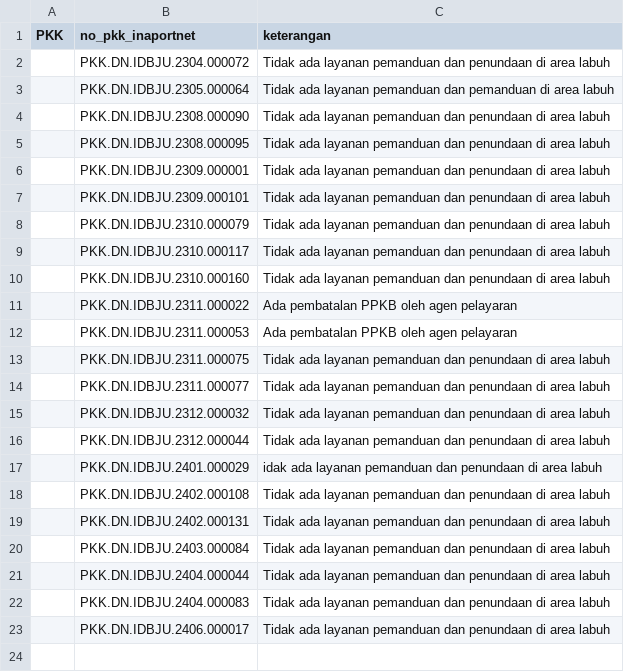
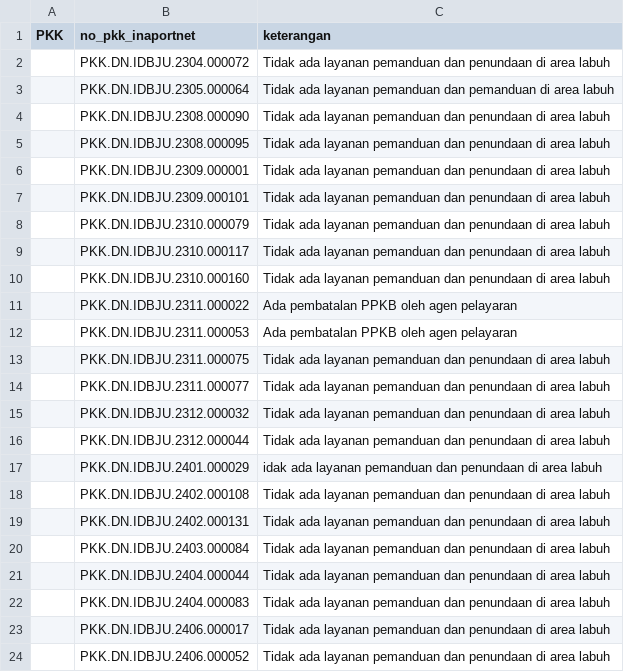
Before and after one commit to Hadi197/Outstanding, a CSV file: keterangan.csv, drawn as a sheet.

Commit message:
Update keterangan.csv - 2025-11-20T02:35:59.511Z

```diff
--- a/keterangan.csv
+++ b/keterangan.csv
@@ -23 +23,2 @@ PKK,no_pkk_inaportnet,keterangan
 "","PKK.DN.IDBJU.2406.000017","Tidak ada layanan pemanduan dan penundaan di area labuh"
+"","PKK.DN.IDBJU.2406.000052","Tidak ada layanan pemanduan dan penundaan di area labuh"
```
